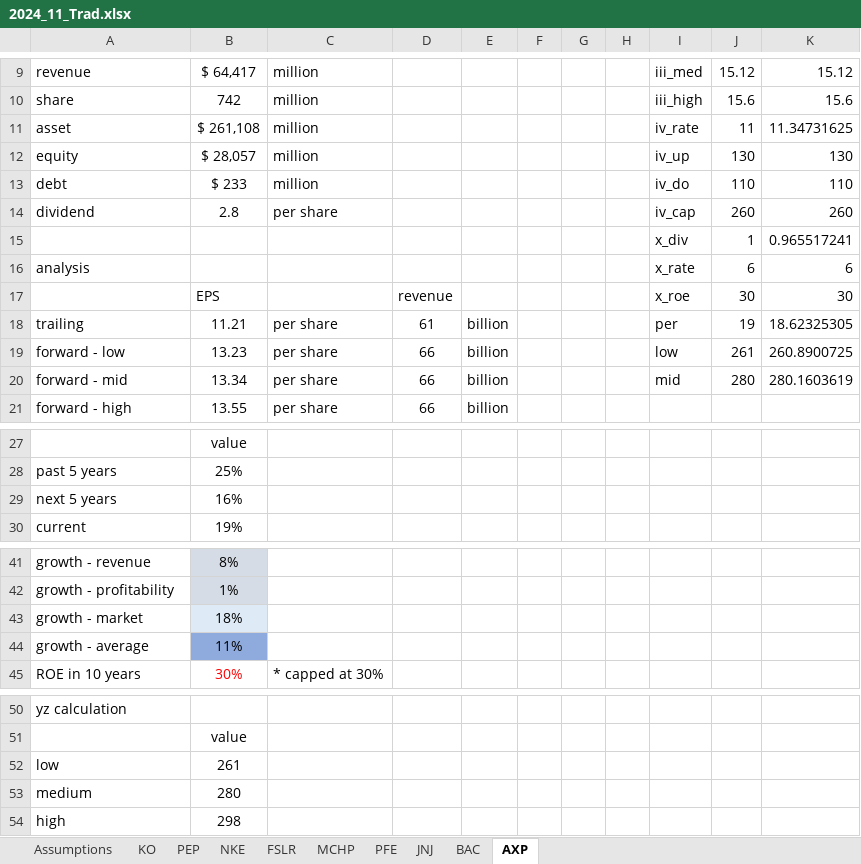
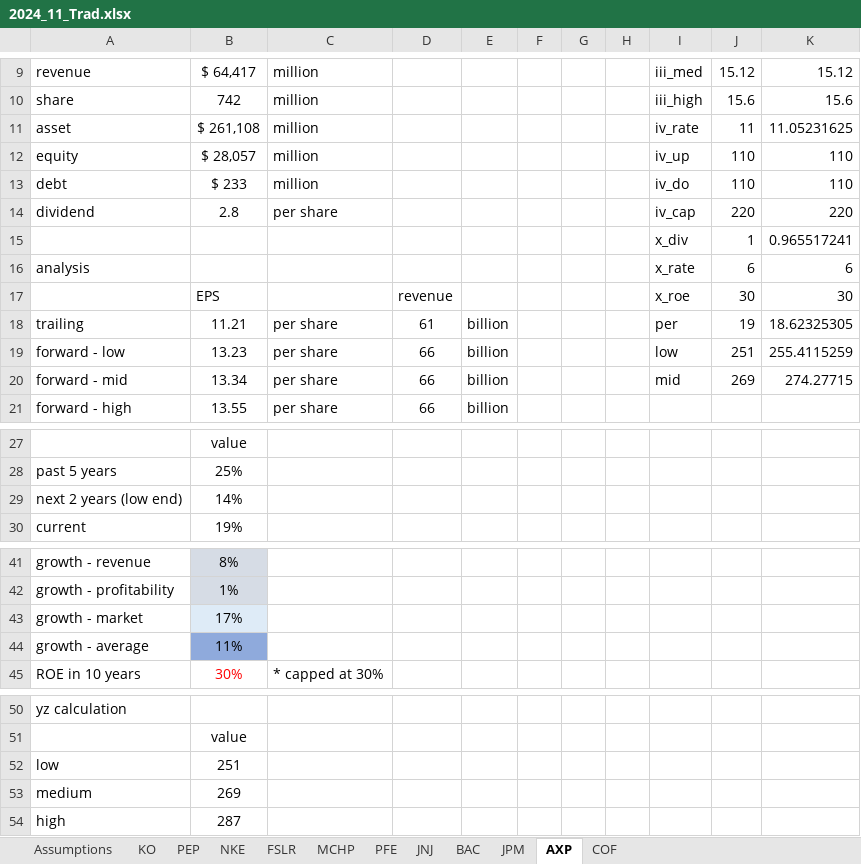
Before and after one commit to yimin-uom/optimisation_w_gp, an Excel workbook: mannual/Summary/2024_11_Trad.xlsx, sheet AXP, drawn as a sheet; only a part is shown, gaps mark what is left out; values as stored, in another font and other column widths than the file's, no borders; removed rows and columns are numbered as before the commit, all else as after; the diff names each change by its address in the sheet, - before the commit and + after, or states it on an @@ line.

```diff
--- a/mannual/Summary/2024_11_Trad.xlsx (sheet AXP)
+++ b/mannual/Summary/2024_11_Trad.xlsx (sheet AXP)
+sheet tab: JPM
+sheet tab: COF
-K11: 11.34731625
+K11: 11.05231625
-J12: 130
+J12: 110
-K12: 130
+K12: 110
-J14: 260
+J14: 220
-K14: 260
+K14: 220
-J19: 261
+J19: 251
-K19: 260.8900725
+K19: 255.4115259
-J20: 280
+J20: 269
-K20: 280.1603619
+K20: 274.27715
-row 29: next 5 years | 16%
+row 29: next 2 years (low end) | 14%
-B43: 18%
+B43: 17%
-B52: 261
+B52: 251
-B53: 280
+B53: 269
-B54: 298
+B54: 287
```
Also changed, not shown: sheet FSLR, sheet KO, sheet MCHP, sheet PEP, sheet PFE, sheet JNJ, 2 more sheets, formulas that keep their value, mannual/Summary/2024_11_Evol.xlsx, mannual/Summary/2024_11_Exp.xlsx, 14 other files.
